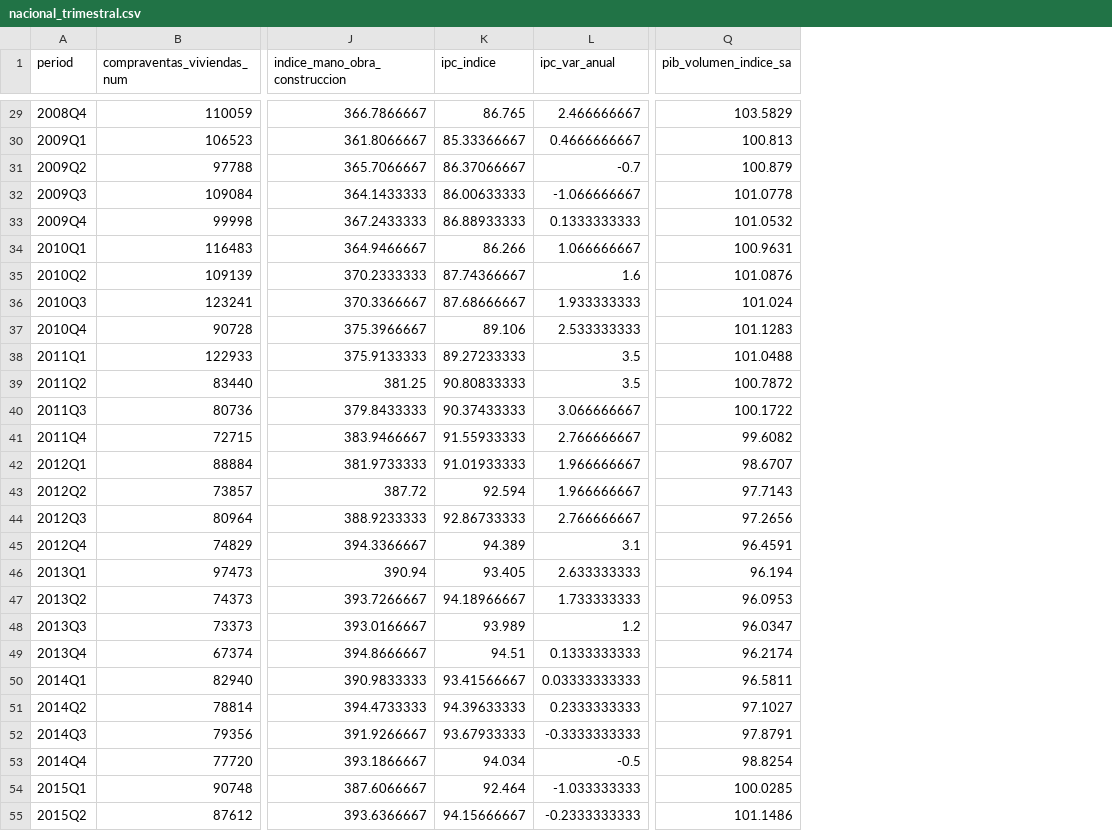
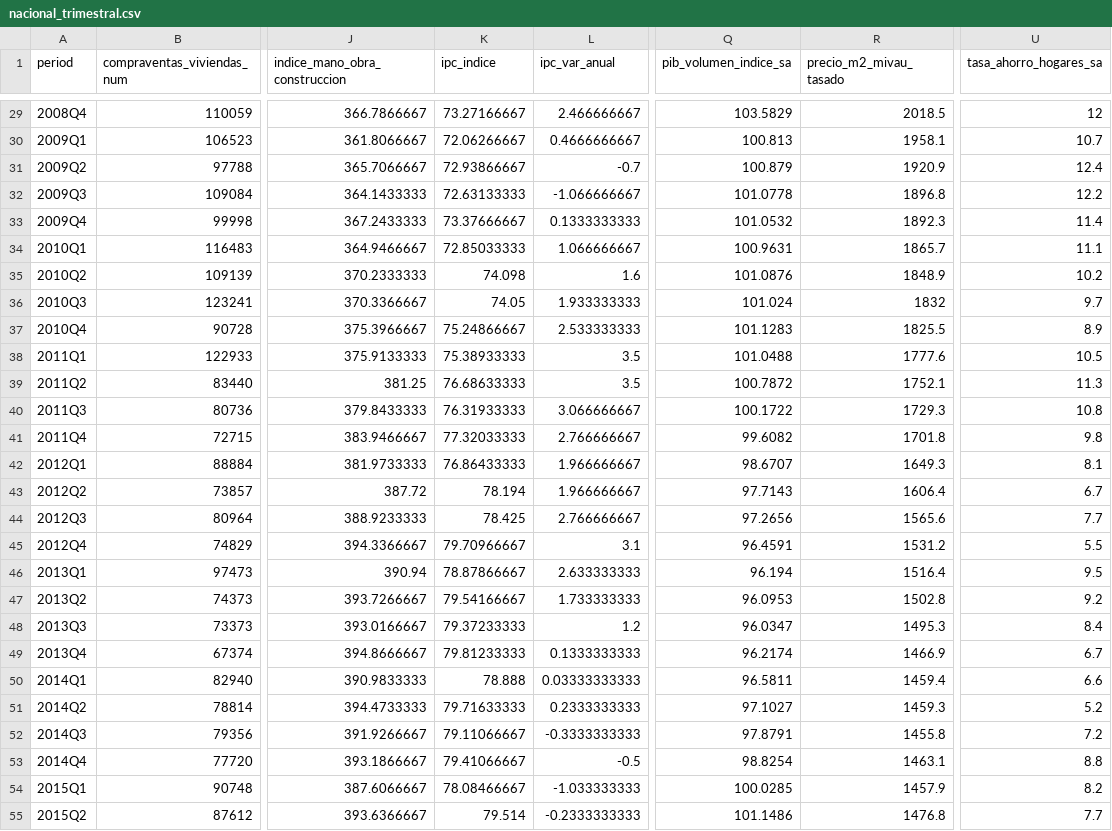
Before and after one commit to iskoinaction/tfm-analitica-hipotecaria, a CSV file: data/processed/nacional_trimestral.csv, drawn as a sheet; only a part is shown, gaps mark what is left out; the diff covers the shown part only; the diff names each change by its address in the sheet, - before the commit and + after, or states it on an @@ line.

```diff
--- a/data/processed/nacional_trimestral.csv
+++ b/data/processed/nacional_trimestral.csv
+column R (precio_m2_mivau_tasado), rows 29-55: 2018.5 | 1958.1 | 1920.9 | 1896.8 | 1892.3 | 1865.7 | 1848.9 | 1832 | 1825.5 | 1777.6 | 1752.1 | 1729.3 | 1701.8 | 1649.3 | 1606.4 | 1565.6 | 1531.2 | 1516.4 | 1502.8 | 1495.3 | 1466.9 | 1459.4 | 1459.3 | 1455.8 | 1463.1 | 1457.9 | 1476.8
+column U (tasa_ahorro_hogares_sa), rows 29-55: 12 | 10.7 | 12.4 | 12.2 | 11.4 | 11.1 | 10.2 | 9.7 | 8.9 | 10.5 | 11.3 | 10.8 | 9.8 | 8.1 | 6.7 | 7.7 | 5.5 | 9.5 | 9.2 | 8.4 | 6.7 | 6.6 | 5.2 | 7.2 | 8.8 | 8.2 | 7.7
-K29 (ipc_indice): 86.765
+K29 (ipc_indice): 73.27166667
-K30 (ipc_indice): 85.33366667
+K30 (ipc_indice): 72.06266667
-K31 (ipc_indice): 86.37066667
+K31 (ipc_indice): 72.93866667
-K32 (ipc_indice): 86.00633333
+K32 (ipc_indice): 72.63133333
-K33 (ipc_indice): 86.88933333
+K33 (ipc_indice): 73.37666667
-K34 (ipc_indice): 86.266
+K34 (ipc_indice): 72.85033333
-K35 (ipc_indice): 87.74366667
+K35 (ipc_indice): 74.098
-K36 (ipc_indice): 87.68666667
+K36 (ipc_indice): 74.05
-K37 (ipc_indice): 89.106
+K37 (ipc_indice): 75.24866667
-K38 (ipc_indice): 89.27233333
+K38 (ipc_indice): 75.38933333
-K39 (ipc_indice): 90.80833333
+K39 (ipc_indice): 76.68633333
-K40 (ipc_indice): 90.37433333
+K40 (ipc_indice): 76.31933333
-K41 (ipc_indice): 91.55933333
+K41 (ipc_indice): 77.32033333
-K42 (ipc_indice): 91.01933333
+K42 (ipc_indice): 76.86433333
-K43 (ipc_indice): 92.594
+K43 (ipc_indice): 78.194
-K44 (ipc_indice): 92.86733333
+K44 (ipc_indice): 78.425
-K45 (ipc_indice): 94.389
+K45 (ipc_indice): 79.70966667
-K46 (ipc_indice): 93.405
+K46 (ipc_indice): 78.87866667
-K47 (ipc_indice): 94.18966667
+K47 (ipc_indice): 79.54166667
-K48 (ipc_indice): 93.989
+K48 (ipc_indice): 79.37233333
-K49 (ipc_indice): 94.51
+K49 (ipc_indice): 79.81233333
-K50 (ipc_indice): 93.41566667
+K50 (ipc_indice): 78.888
-K51 (ipc_indice): 94.39633333
+K51 (ipc_indice): 79.71633333
-K52 (ipc_indice): 93.67933333
+K52 (ipc_indice): 79.11066667
-K53 (ipc_indice): 94.034
+K53 (ipc_indice): 79.41066667
-K54 (ipc_indice): 92.464
+K54 (ipc_indice): 78.08466667
-K55 (ipc_indice): 94.15666667
+K55 (ipc_indice): 79.514
```
Also changed, not shown: 75 edited cells elsewhere in this file, data/metadata/data_dictionary.csv, data/metadata/fiscalidad_vigencias.csv, 18 other files.
